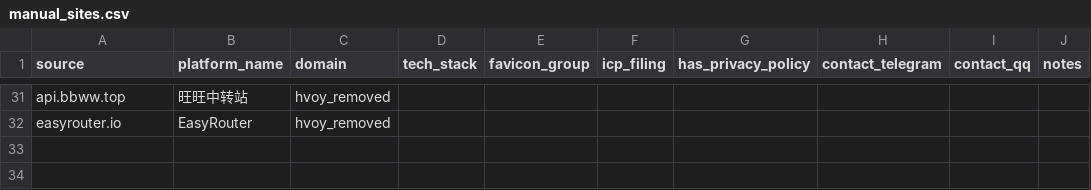
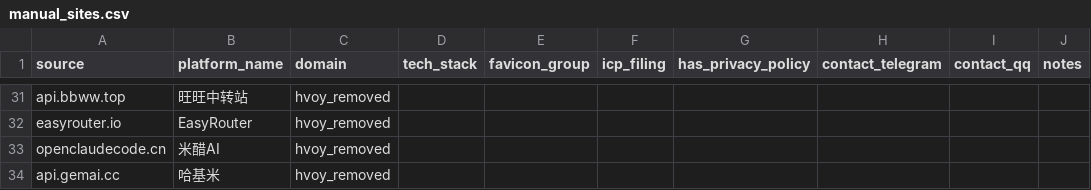
Before and after one commit to BaojuanWang/LLM-APIgateways-monitor, a CSV file: data/manual_sites.csv, drawn as a sheet; only a part is shown, gaps mark what is left out.

```diff
--- a/data/manual_sites.csv
+++ b/data/manual_sites.csv
@@ -32 +32,3 @@ api.bbww.top,旺旺中转站,hvoy_removed
 easyrouter.io,EasyRouter,hvoy_removed
+openclaudecode.cn,米醋AI,hvoy_removed
+api.gemai.cc,哈基米,hvoy_removed
```
Also changed, not shown: data/hvoy_latest.csv, results/needs_review.csv, 7 other files.
